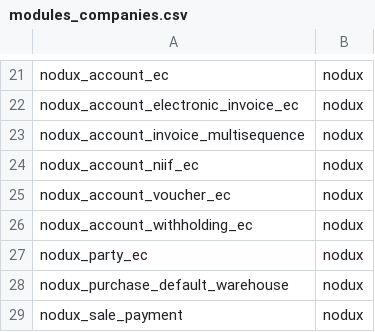
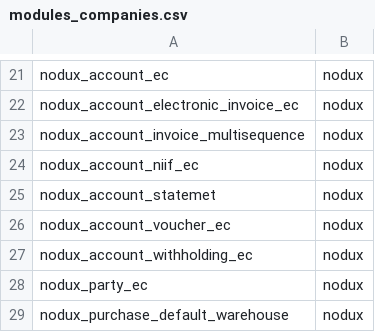
Before and after one commit to fabyc/ndx_nodux_install, a CSV file: modules_companies.csv, drawn as a sheet; only a part is shown, gaps mark what is left out; the shorter side is filled out with more unchanged rows.

Commit message:
Add new module: nodux_account_statement

```diff
--- a/modules_companies.csv
+++ b/modules_companies.csv
@@ -24,2 +24,3 @@ nodux_account_invoice_multisequence,nodux
 nodux_account_niif_ec,nodux
+nodux_account_statemet,nodux
 nodux_account_voucher_ec,nodux
```
Also changed, not shown: modules_pymes.csv, modules_pymes_electronic_invoice.csv, 3 other files.
